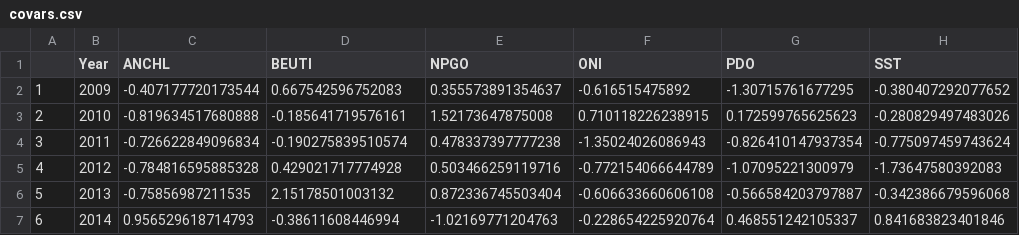
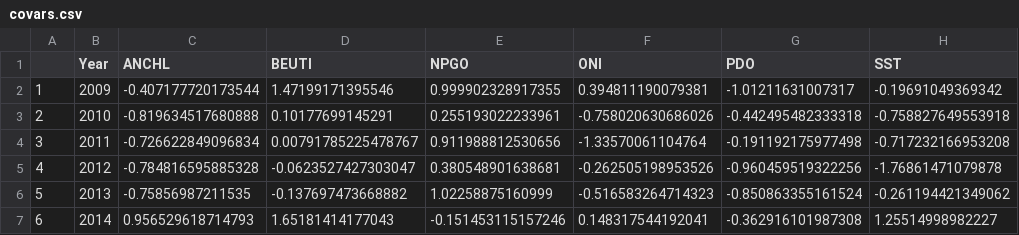
Before and after one commit to ameliaduvall/SCMU_egg_size, a CSV file: data/covariates/covars.csv, drawn as a sheet; only a part is shown; the diff covers the shown part only.

Commit message:
updated model with lag/no lag covariates

```diff
--- a/data/covariates/covars.csv
+++ b/data/covariates/covars.csv
@@ -1,7 +1,7 @@
 "","Year","ANCHL","BEUTI","NPGO","ONI","PDO","SST"
-"1",2009,-0.407177720173544,0.667542596752083,0.355573891354637,-0.616515475892,-1.30715761677295,-0.380407292077652
-"2",2010,-0.819634517680888,-0.185641719576161,1.52173647875008,0.710118226238915,0.172599765625623,-0.280829497483026
-"3",2011,-0.726622849096834,-0.190275839510574,0.478337397777238,-1.35024026086943,-0.826410147937354,-0.775097459743624
-"4",2012,-0.784816595885328,0.429021717774928,0.503466259119716,-0.772154066644789,-1.07095221300979,-1.73647580392083
-"5",2013,-0.75856987211535,2.15178501003132,0.872336745503404,-0.606633660606108,-0.566584203797887,-0.342386679596068
-"6",2014,0.956529618714793,-0.38611608446994,-1.02169771204763,-0.228654225920764,0.468551242105337,0.841683823401846
+"1",2009,-0.407177720173544,1.47199171395546,0.999902328917355,0.394811190079381,-1.01211631007317,-0.19691049369342
+"2",2010,-0.819634517680888,0.10177699145291,0.255193022233961,-0.758020630686026,-0.442495482333318,-0.758827649553918
+"3",2011,-0.726622849096834,0.00791785225478767,0.911988812530656,-1.33570061104764,-0.191192175977498,-0.717232166953208
+"4",2012,-0.784816595885328,-0.0623527427303047,0.380548901638681,-0.262505198953526,-0.960459519322256,-1.76861471079878
+"5",2013,-0.75856987211535,-0.137697473668882,1.02258875160999,-0.516583264714323,-0.850863355161524,-0.261194421349062
+"6",2014,0.956529618714793,1.65181414177043,-0.151453115157246,0.148317544192041,-0.362916101987308,1.25514998982227
```
Also changed, not shown: 15 edited cells elsewhere in this file, 2 other files.
